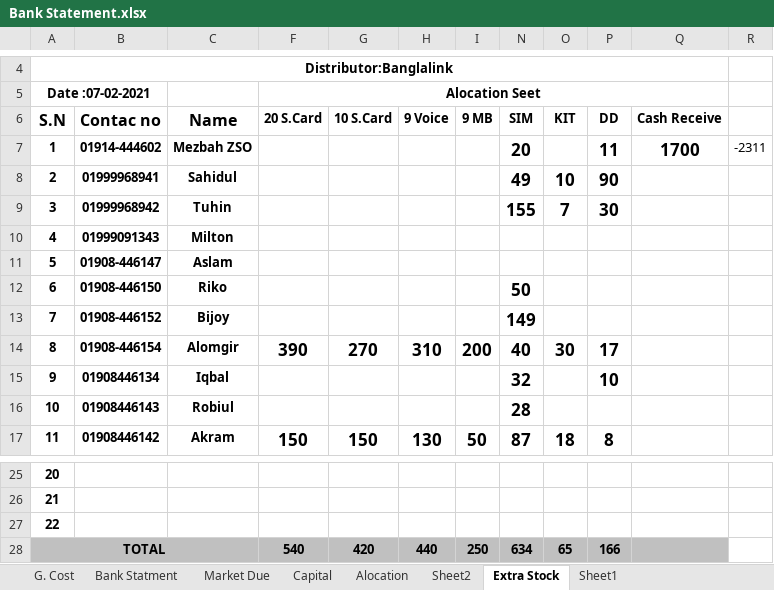
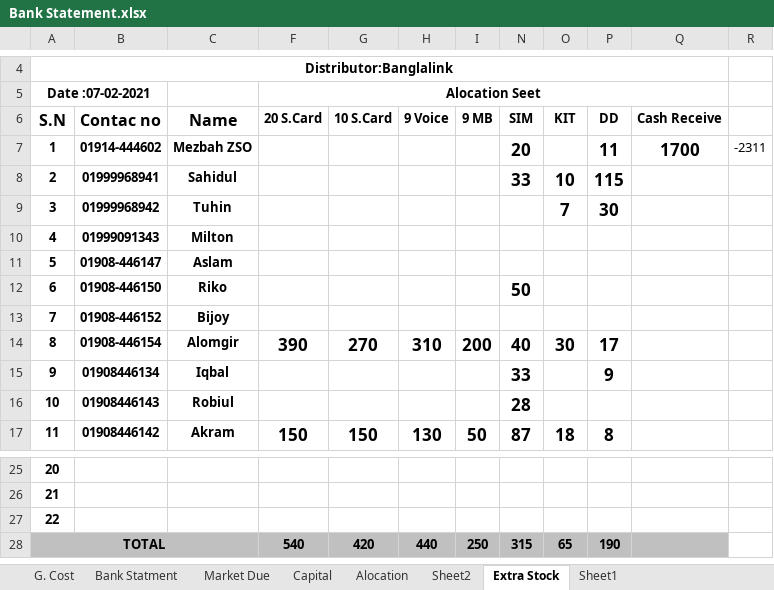
Before and after one commit to aliulkabir/hd, an Excel workbook: Feb'2021/08.02.2021/Bank Statement.xlsx, sheet Extra Stock, drawn as a sheet; only a part is shown, gaps mark what is left out; values as stored, in another font and other column widths than the file's, no borders; charts and pictures not drawn; the diff names each change by its address in the sheet, - before the commit and + after, or states it on an @@ line.

```diff
--- a/Feb'2021/08.02.2021/Bank Statement.xlsx (sheet Extra Stock)
+++ b/Feb'2021/08.02.2021/Bank Statement.xlsx (sheet Extra Stock)
-N8 (SIM): 49
+N8 (SIM): 33
-P8 (DD): 90
+P8 (DD): 115
-N9 (SIM): 155
+N9 (SIM): (empty)
-N13 (SIM): 149
+N13 (SIM): (empty)
-N15 (SIM): 32
+N15 (SIM): 33
-P15 (DD): 10
+P15 (DD): 9
-N28 (SIM): 634
+N28 (SIM): 315
-P28 (DD): 166
+P28 (DD): 190
```
Also changed, not shown: Feb'2021/08.02.2021/Daily Sales Info.xlsx, 6 other files.
